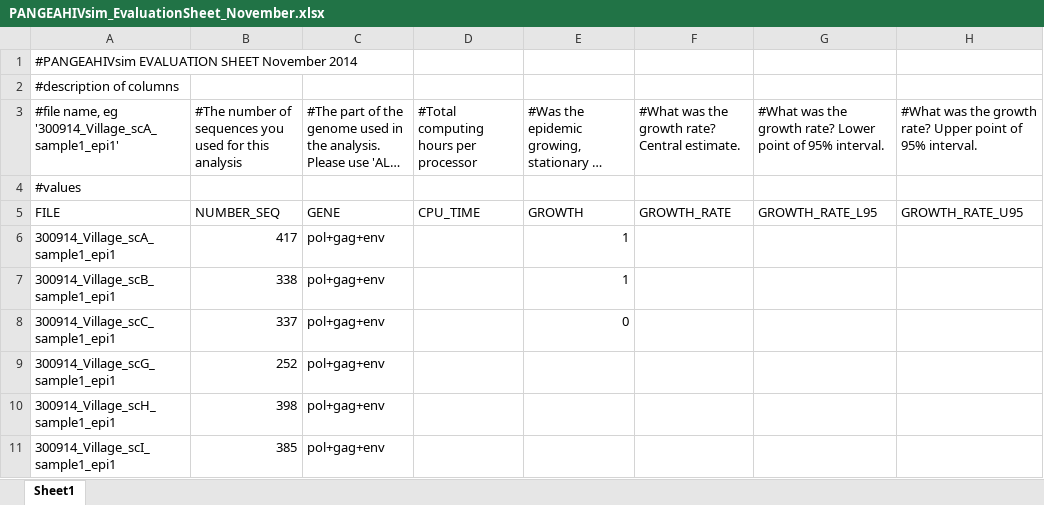
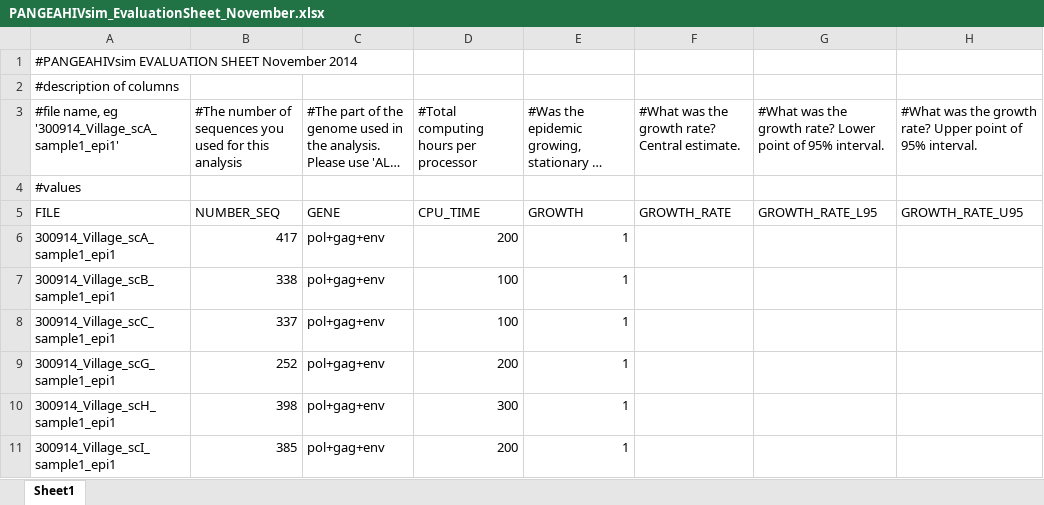
Before and after one commit to gavryushkina/PANGEA, an Excel workbook: Report/PANGEAHIVsim_EvaluationSheet_November.xlsx, sheet Sheet1, drawn as a sheet; only a part is shown; long unchanged cells end in …; values as stored, in another font and other column widths than the file's, no borders; the diff names each change by its address in the sheet, - before the commit and + after, or states it on an @@ line.

Commit message:
last version of the report

```diff
--- a/Report/PANGEAHIVsim_EvaluationSheet_November.xlsx (sheet Sheet1)
+++ b/Report/PANGEAHIVsim_EvaluationSheet_November.xlsx (sheet Sheet1)
-D6: (empty)
+D6: 200
-D7:D8: (empty)
+D7:D8: 100
-E8: 0
+E8: 1
-D9: (empty)
+D9: 200
-E9:E11: (empty)
+E9:E11: 1
-D10: (empty)
+D10: 300
-D11: (empty)
+D11: 200
```
Also changed, not shown: 3 other files.
